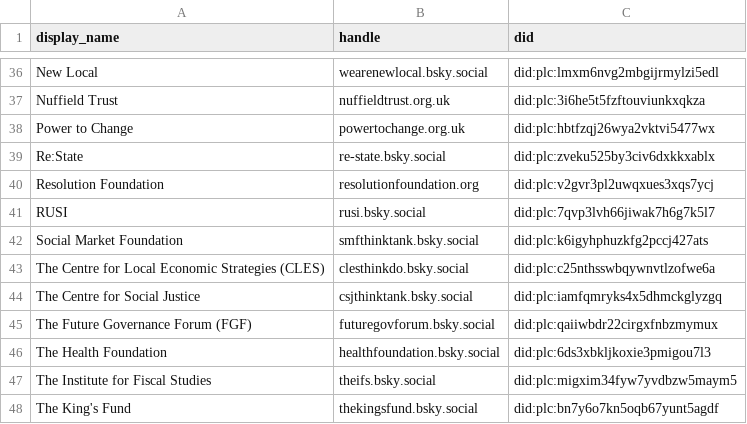
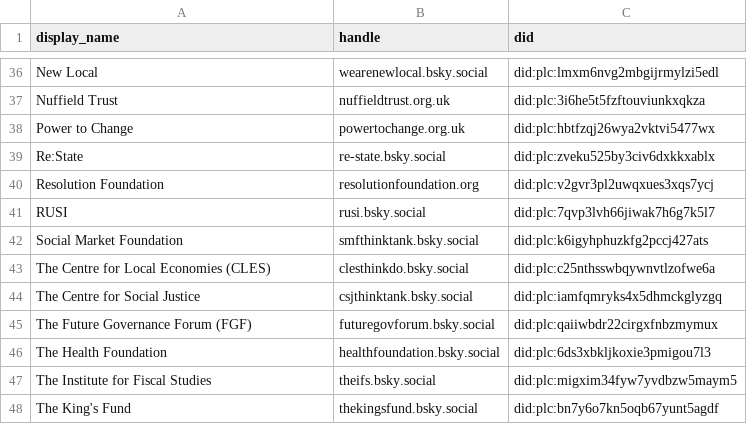
Before and after one commit to thinktankdatauk/bluesky_bot, a CSV file: data/account_list.csv, drawn as a sheet; only a part is shown, gaps mark what is left out.

```diff
--- a/data/account_list.csv
+++ b/data/account_list.csv
@@ -42,3 +42,3 @@ RUSI,rusi.bsky.social,did:plc:7qvp3lvh66jiwak7h6g7k5l7
 Social Market Foundation,smfthinktank.bsky.social,did:plc:k6igyhphuzkfg2pccj427ats
-The Centre for Local Economic Strategies (CLES),clesthinkdo.bsky.social,did:plc:c25nthsswbqywnvtlzofwe6a
+The Centre for Local Economies (CLES),clesthinkdo.bsky.social,did:plc:c25nthsswbqywnvtlzofwe6a
 The Centre for Social Justice,csjthinktank.bsky.social,did:plc:iamfqmryks4x5dhmckglyzgq
```
Also changed, not shown: 1 other file.
